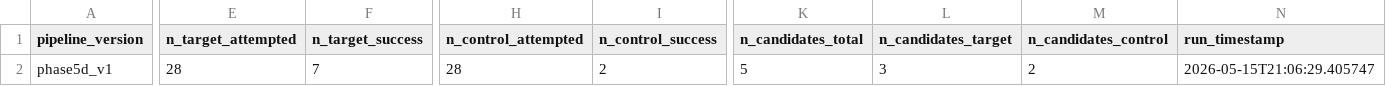
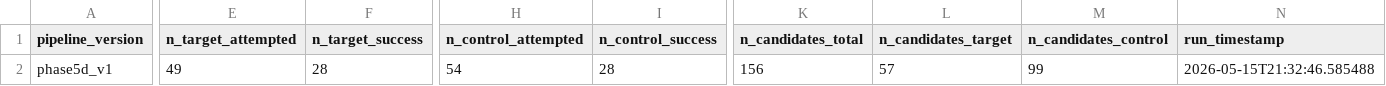
Before and after one commit to L4RBIX/astrohunter-kz, a CSV file: results/tables/full_matched_run_summary.csv, drawn as a sheet; only a part is shown, gaps mark what is left out; the diff covers the shown part only; the diff names each change by its address in the sheet, - before the commit and + after, or states it on an @@ line.

```diff
--- a/results/tables/full_matched_run_summary.csv
+++ b/results/tables/full_matched_run_summary.csv
-E2 (n_target_attempted): 28
+E2 (n_target_attempted): 49
-F2 (n_target_success): 7
+F2 (n_target_success): 28
-H2 (n_control_attempted): 28
+H2 (n_control_attempted): 54
-I2 (n_control_success): 2
+I2 (n_control_success): 28
-K2 (n_candidates_total): 5
+K2 (n_candidates_total): 156
-L2 (n_candidates_target): 3
+L2 (n_candidates_target): 57
-M2 (n_candidates_control): 2
+M2 (n_candidates_control): 99
-N2 (run_timestamp): 2026-05-15T21:06:29.405747
+N2 (run_timestamp): 2026-05-15T21:32:46.585488
```
Also changed, not shown: 3 edited cells elsewhere in this file, results/tables/full_matched_external_crossmatch_summary.csv, results/tables/full_matched_ml_eval.csv, 17 other files.
